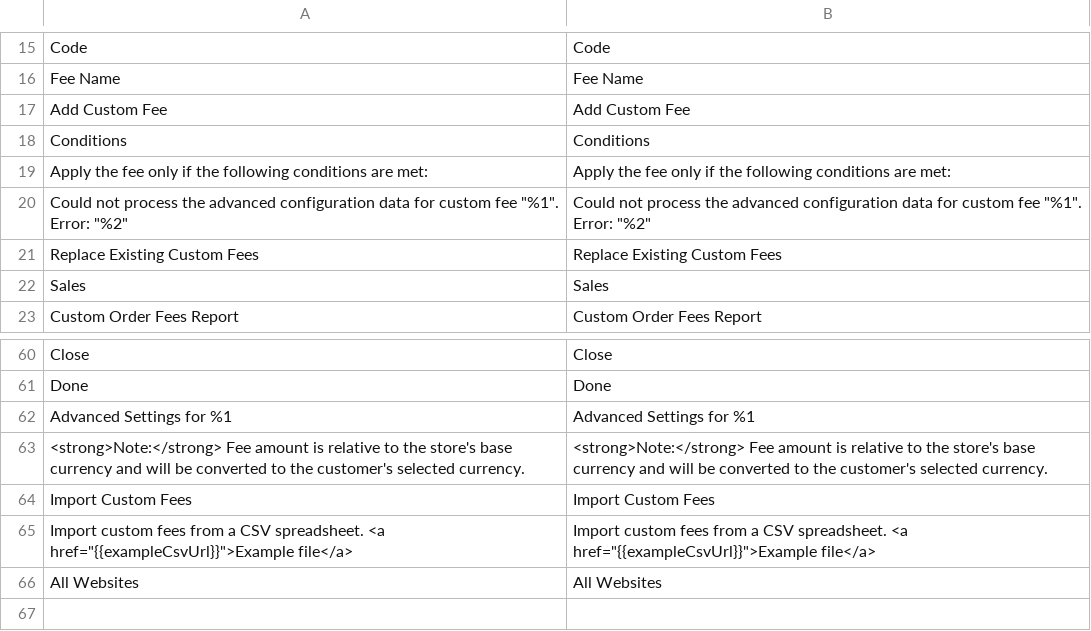
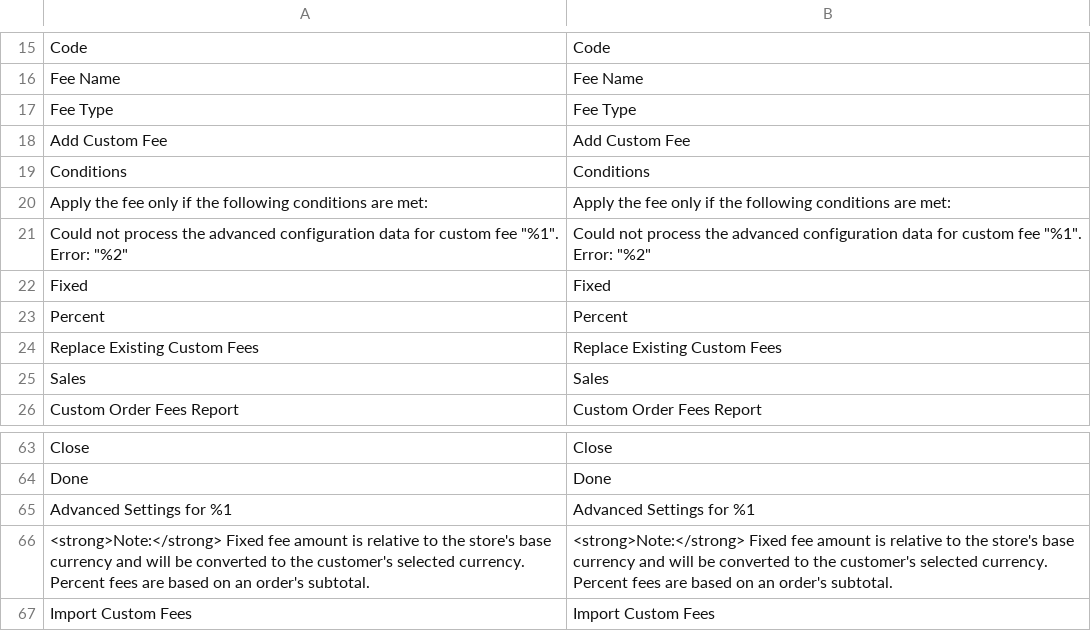
Before and after one commit to JosephLeedy/magento2-module-custom-fees, a CSV file: src/i18n/en_US.csv, drawn as a sheet; only a part is shown, gaps mark what is left out; the shorter side is filled out with more unchanged rows.

Commit message:
Add Fee Type field to fee config array grid

```diff
--- a/src/i18n/en_US.csv
+++ b/src/i18n/en_US.csv
@@ -16,2 +16,3 @@ Code,Code
 "Fee Name","Fee Name"
+"Fee Type","Fee Type"
 "Add Custom Fee","Add Custom Fee"
@@ -20,2 +21,4 @@ Conditions,Conditions
 "Could not process the advanced configuration data for custom fee ""%1"". Error: ""%2""","Could not process the advanced configuration data for custom fee ""%1"". Error: ""%2"""
+Fixed,Fixed
+Percent,Percent
 "Replace Existing Custom Fees","Replace Existing Custom Fees"
@@ -62,3 +65,3 @@ Done,Done
 "Advanced Settings for %1","Advanced Settings for %1"
-"<strong>Note:</strong> Fee amount is relative to the store's base currency and will be converted to the customer's selected currency.","<strong>Note:</strong> Fee amount is relative to the store's base currency and will be converted to the customer's selected currency."
+"<strong>Note:</strong> Fixed fee amount is relative to the store's base currency and will be converted to the customer's selected currency. Percent fees are based on an order's subtotal.","<strong>Note:</strong> Fixed fee amount is relative to the store's base currency and will be converted to the customer's selected currency. Percent fees are based on an order's subtotal."
 "Import Custom Fees","Import Custom Fees"
```
Also changed, not shown: 3 other files.
